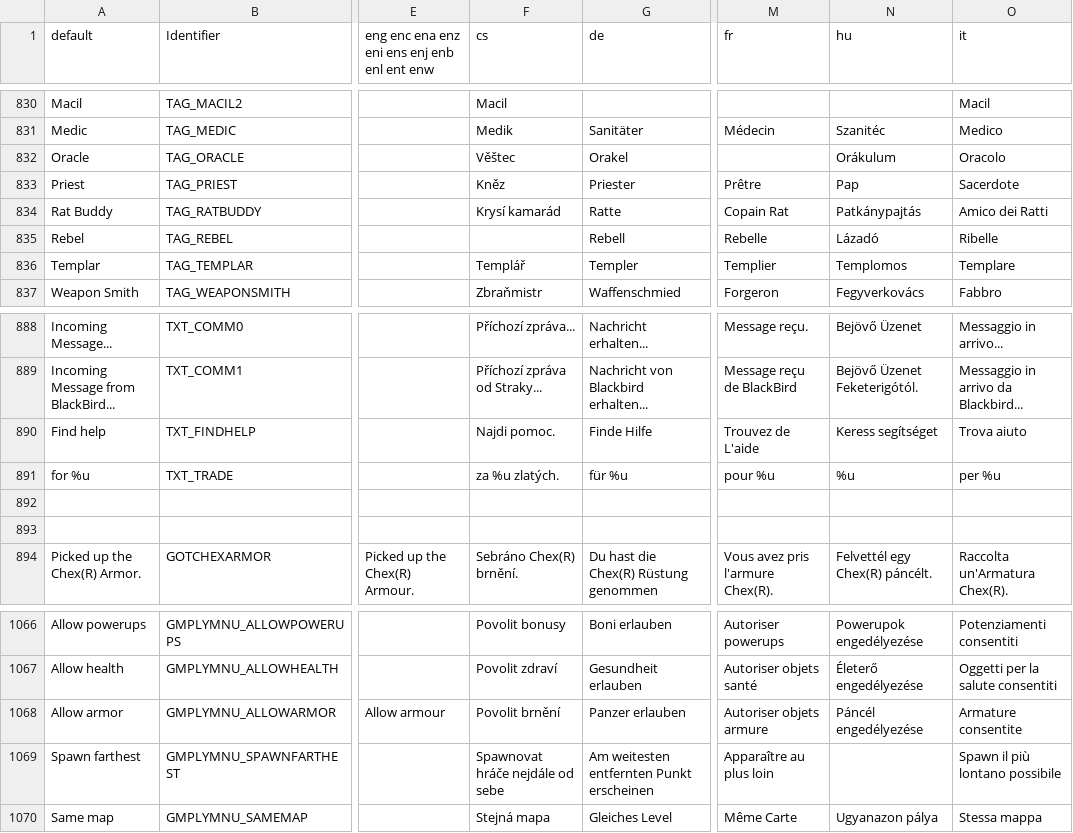
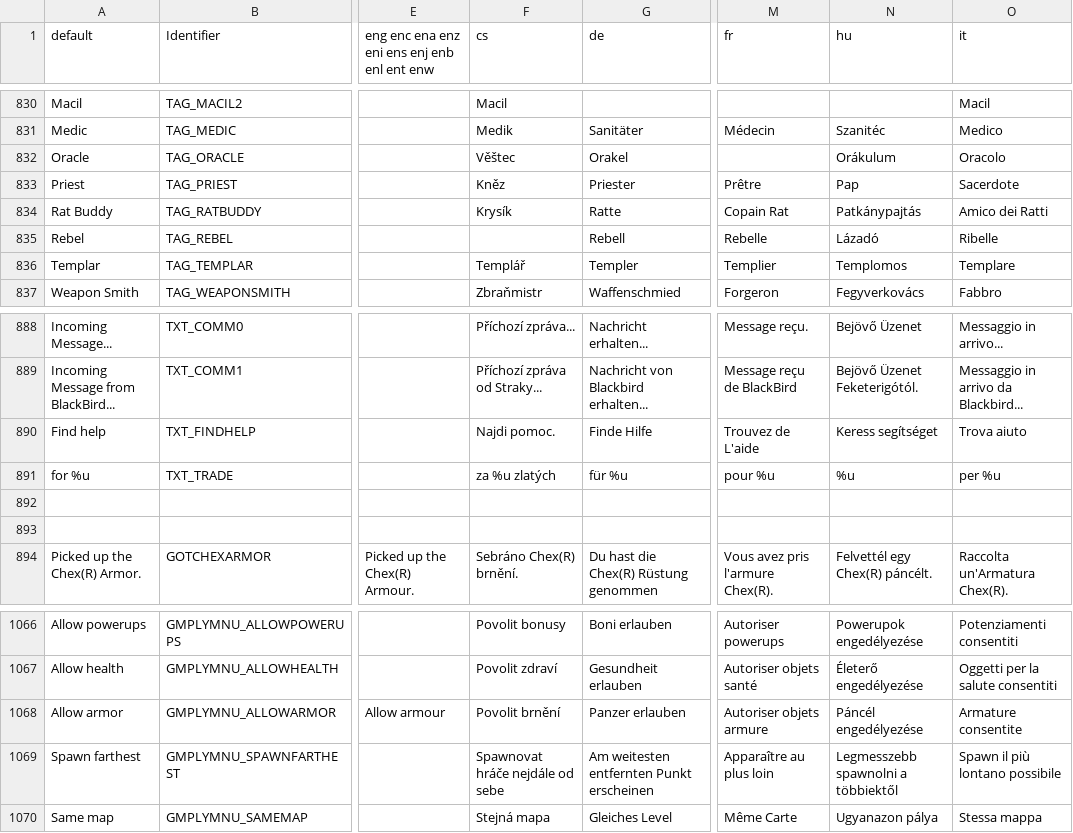
Before and after one commit to johncurley/gzdoom, a CSV file: wadsrc/static/language.csv, drawn as a sheet; only a part is shown, gaps mark what is left out; the diff covers the shown part only; the diff names each change by its address in the sheet, - before the commit and + after, or states it on an @@ line.

```diff
--- a/wadsrc/static/language.csv
+++ b/wadsrc/static/language.csv
-F834 (cs): Krysí kamarád
+F834 (cs): Krysík
-F891 (cs): za %u zlatých.
+F891 (cs): za %u zlatých
-N1069 (hu): (empty)
+N1069 (hu): Legmesszebb spawnolni a többiektől
```
Also changed, not shown: 1 added row and 12 edited cells elsewhere in this file, 1 other file.
